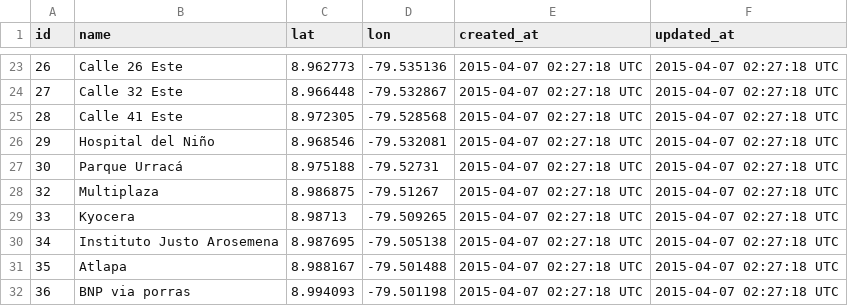
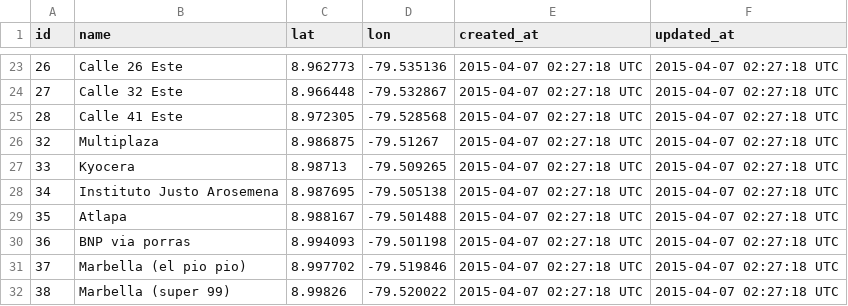
Before and after one commit to merlos/panatrans-dataset, a CSV file: stops.csv, drawn as a sheet; only a part is shown, gaps mark what is left out; the shorter side is filled out with more unchanged rows.

```diff
--- a/stops.csv
+++ b/stops.csv
@@ -25,4 +25,2 @@ id,name,lat,lon,created_at,updated_at
 28,Calle 41 Este,8.972305,-79.528568,2015-04-07 02:27:18 UTC,2015-04-07 02:27:18 UTC
-29,Hospital del Niño,8.968546,-79.532081,2015-04-07 02:27:18 UTC,2015-04-07 02:27:18 UTC
-30,Parque Urracá,8.975188,-79.52731,2015-04-07 02:27:18 UTC,2015-04-07 02:27:18 UTC
 32,Multiplaza,8.986875,-79.51267,2015-04-07 02:27:18 UTC,2015-04-07 02:27:18 UTC
```
Also changed, not shown: stop_sequences.csv.
